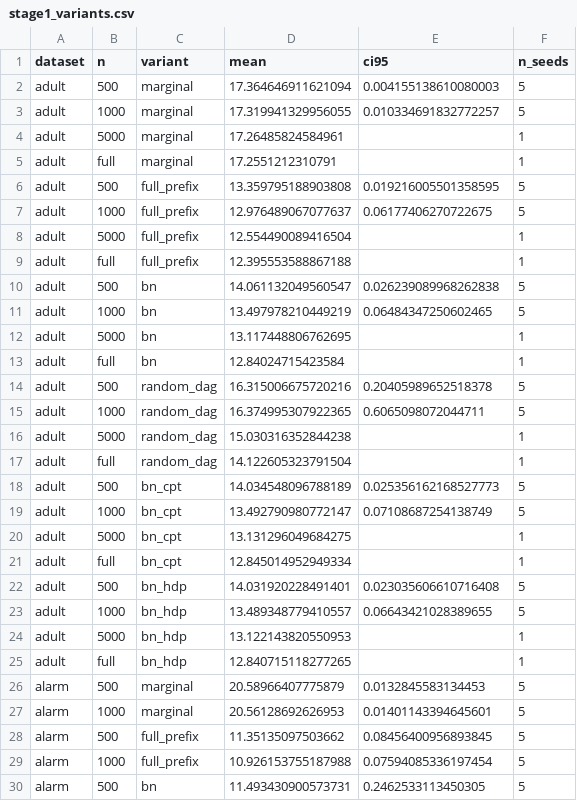
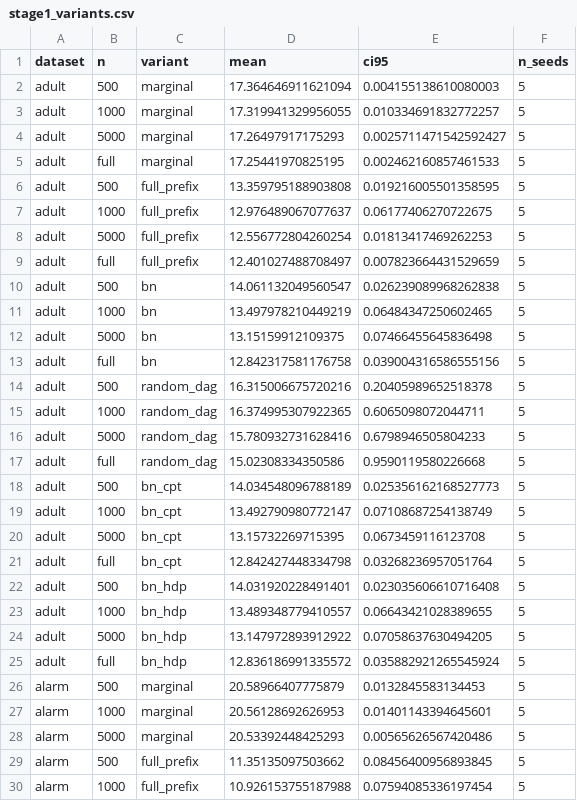
Before and after one commit to LexieZhou/ECE285_Project, a CSV file: reports/tables/stage1_variants.csv, drawn as a sheet; only a part is shown; the shorter side is filled out with more unchanged rows; the diff covers the shown part only.

```diff
--- a/reports/tables/stage1_variants.csv
+++ b/reports/tables/stage1_variants.csv
@@ -3,26 +3,27 @@ adult,500,marginal,17.364646911621094,0.004155138610080003,5
 adult,1000,marginal,17.319941329956055,0.010334691832772257,5
-adult,5000,marginal,17.26485824584961,,1
-adult,full,marginal,17.2551212310791,,1
+adult,5000,marginal,17.26497917175293,0.0025711471542592427,5
+adult,full,marginal,17.25441970825195,0.002462160857461533,5
 adult,500,full_prefix,13.359795188903808,0.019216005501358595,5
 adult,1000,full_prefix,12.976489067077637,0.06177406270722675,5
-adult,5000,full_prefix,12.554490089416504,,1
-adult,full,full_prefix,12.395553588867188,,1
+adult,5000,full_prefix,12.556772804260254,0.01813417469262253,5
+adult,full,full_prefix,12.401027488708497,0.007823664431529659,5
 adult,500,bn,14.061132049560547,0.026239089968262838,5
 adult,1000,bn,13.497978210449219,0.06484347250602465,5
-adult,5000,bn,13.117448806762695,,1
-adult,full,bn,12.84024715423584,,1
+adult,5000,bn,13.15159912109375,0.07466455645836498,5
+adult,full,bn,12.842317581176758,0.039004316586555156,5
 adult,500,random_dag,16.315006675720216,0.20405989652518378,5
 adult,1000,random_dag,16.374995307922365,0.6065098072044711,5
-adult,5000,random_dag,15.030316352844238,,1
-adult,full,random_dag,14.122605323791504,,1
+adult,5000,random_dag,15.780932731628416,0.6798946505804233,5
+adult,full,random_dag,15.02308334350586,0.9590119580226668,5
 adult,500,bn_cpt,14.034548096788189,0.025356162168527773,5
 adult,1000,bn_cpt,13.492790980772147,0.07108687254138749,5
-adult,5000,bn_cpt,13.131296049684275,,1
-adult,full,bn_cpt,12.845014952949334,,1
+adult,5000,bn_cpt,13.15732269715395,0.0673459116123708,5
+adult,full,bn_cpt,12.842427448334798,0.03268236957051764,5
 adult,500,bn_hdp,14.031920228491401,0.023035606610716408,5
 adult,1000,bn_hdp,13.489348779410557,0.06643421028389655,5
-adult,5000,bn_hdp,13.122143820550953,,1
-adult,full,bn_hdp,12.840715118277265,,1
+adult,5000,bn_hdp,13.147972893912922,0.07058637630494205,5
+adult,full,bn_hdp,12.836186991335572,0.035882921265545924,5
 alarm,500,marginal,20.58966407775879,0.0132845583134453,5
 alarm,1000,marginal,20.56128692626953,0.01401143394645601,5
+alarm,5000,marginal,20.53392448425293,0.00565626567420486,5
 alarm,500,full_prefix,11.35135097503662,0.08456400956893845,5
```
Also changed, not shown: 23 added rows elsewhere in this file, reports/tables/stage1_comparisons.csv, 6 other files.
